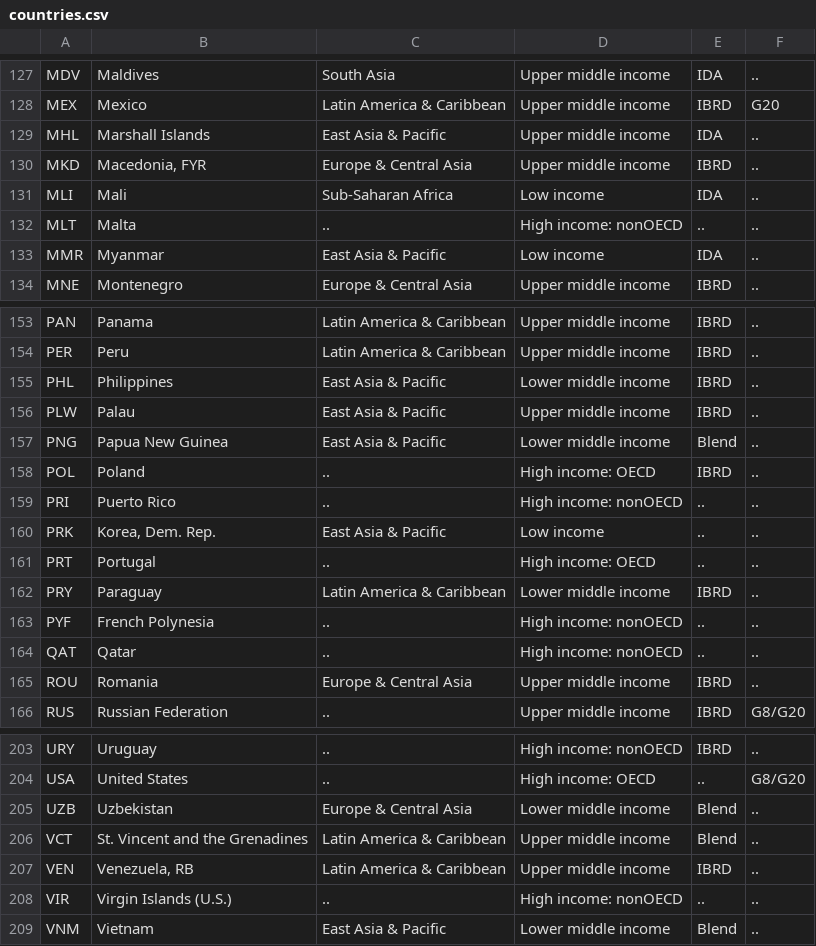
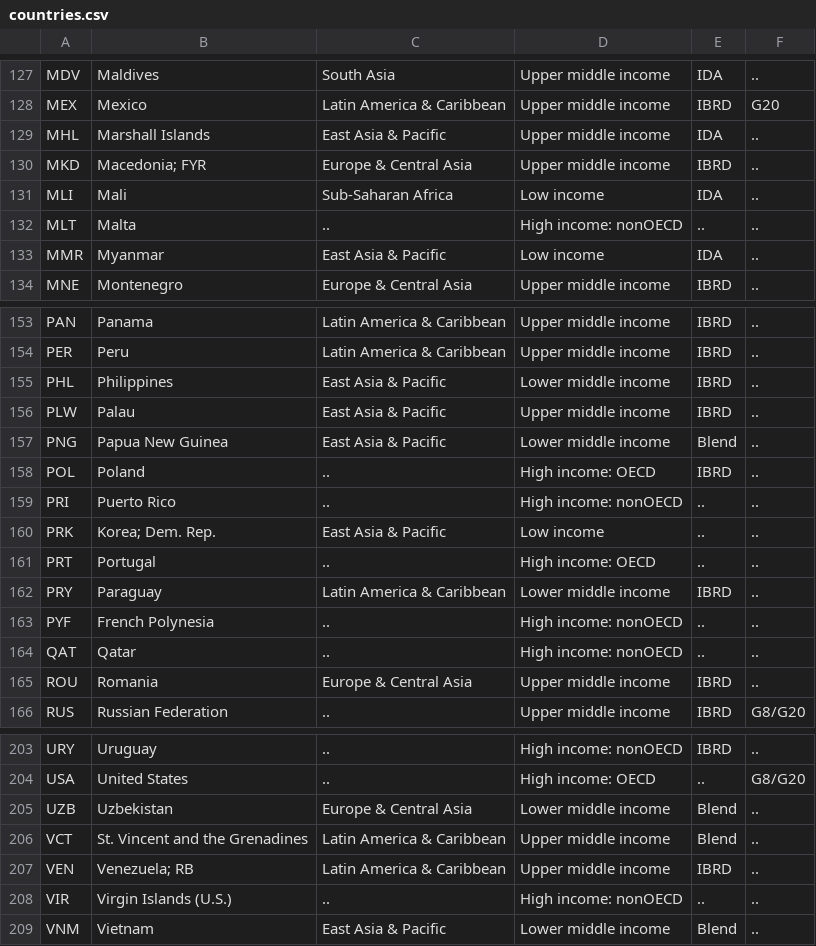
Before and after one commit to rpadaki/HackPrinceton, a CSV file: data/countries.csv, drawn as a sheet; only a part is shown, gaps mark what is left out; the diff covers the shown part only.

```diff
--- a/data/countries.csv
+++ b/data/countries.csv
@@ -130,3 +130,3 @@ MEX,Mexico,Latin America & Caribbean,Upper middle income,IBRD,G20
 MHL,Marshall Islands,East Asia & Pacific,Upper middle income,IDA,..
-MKD,"Macedonia, FYR",Europe & Central Asia,Upper middle income,IBRD,..
+MKD,Macedonia; FYR,Europe & Central Asia,Upper middle income,IBRD,..
 MLI,Mali,Sub-Saharan Africa,Low income,IDA,..
@@ -160,3 +160,3 @@ POL,Poland,..,High income: OECD,IBRD,..
 PRI,Puerto Rico,..,High income: nonOECD,..,..
-PRK,"Korea, Dem. Rep.",East Asia & Pacific,Low income,..,..
+PRK,Korea; Dem. Rep.,East Asia & Pacific,Low income,..,..
 PRT,Portugal,..,High income: OECD,..,..
@@ -207,3 +207,3 @@ UZB,Uzbekistan,Europe & Central Asia,Lower middle income,Blend,..
 VCT,St. Vincent and the Grenadines,Latin America & Caribbean,Upper middle income,Blend,..
-VEN,"Venezuela, RB",Latin America & Caribbean,Upper middle income,IBRD,..
+VEN,Venezuela; RB,Latin America & Caribbean,Upper middle income,IBRD,..
 VIR,Virgin Islands (U.S.),..,High income: nonOECD,..,..
```
Also changed, not shown: 11 edited cells elsewhere in this file, 2 other files.
